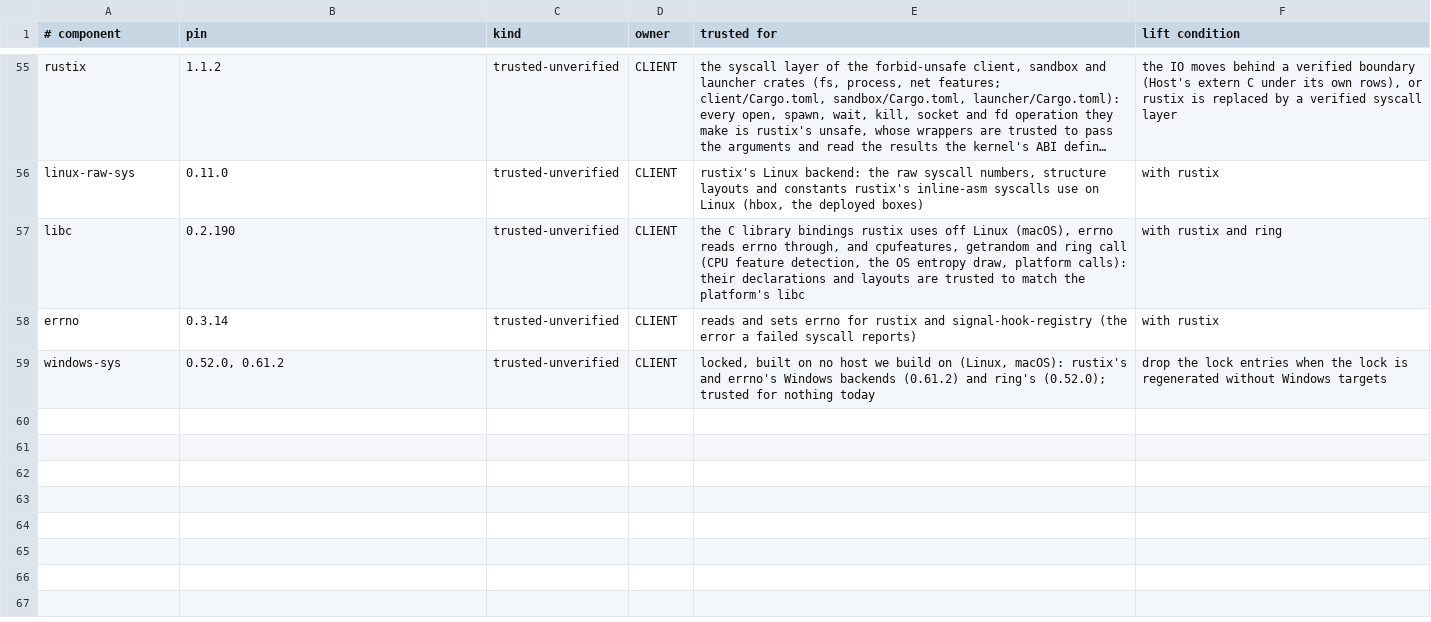
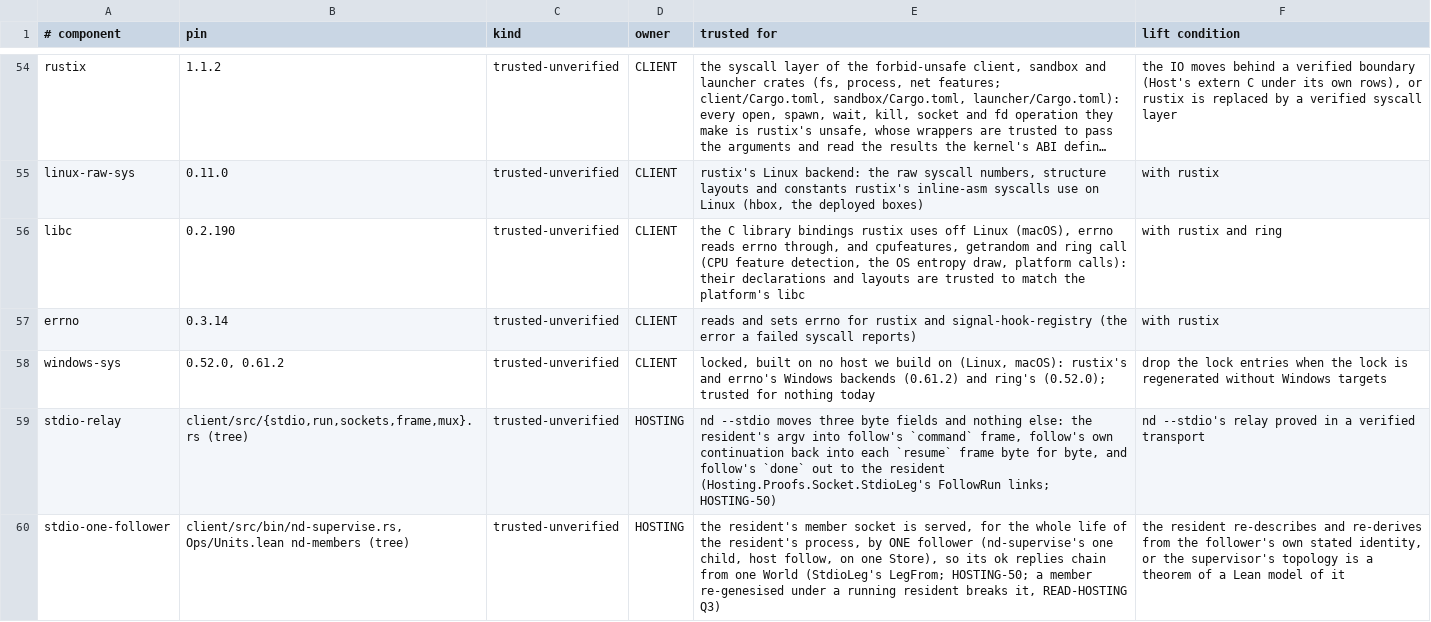
Before and after one commit to emberian/nanodregg, a TSV file: gates/tcb.tsv, drawn as a sheet; only a part is shown, gaps mark what is left out; long unchanged cells end in …; the diff covers the shown part only; the diff names each change by its address in the sheet, - before the commit and + after, or states it on an @@ line.

```diff
--- a/gates/tcb.tsv
+++ b/gates/tcb.tsv
+row 59: stdio-relay | client/src/{stdio,run,sockets,frame,mux}.rs (tree) | trusted-unverified | HOSTING | nd --stdio moves three byte fields and nothing else: the resident's argv into follow's `command` frame, follow's own continuation back into each `resume` frame byte for byte, and follow's `done` out to the resident (Hosting.Proofs.Socket.StdioLeg's FollowRun links; HOSTING-50) | nd --stdio's relay proved in a verified transport
+row 60: stdio-one-follower | client/src/bin/nd-supervise.rs, Ops/Units.lean nd-members (tree) | trusted-unverified | HOSTING | the resident's member socket is served, for the whole life of the resident's process, by ONE follower (nd-supervise's one child, host follow, on one Store), so its ok replies chain from one World (StdioLeg's LegFrom; HOSTING-50; a member re-genesised under a running resident breaks it, READ-HOSTING Q3) | the resident re-describes and re-derives from the follower's own stated identity, or the supervisor's topology is a theorem of a Lean model of it
```
Also changed, not shown: 2 added rows and 1 removed row elsewhere in this file, 5 other files.
